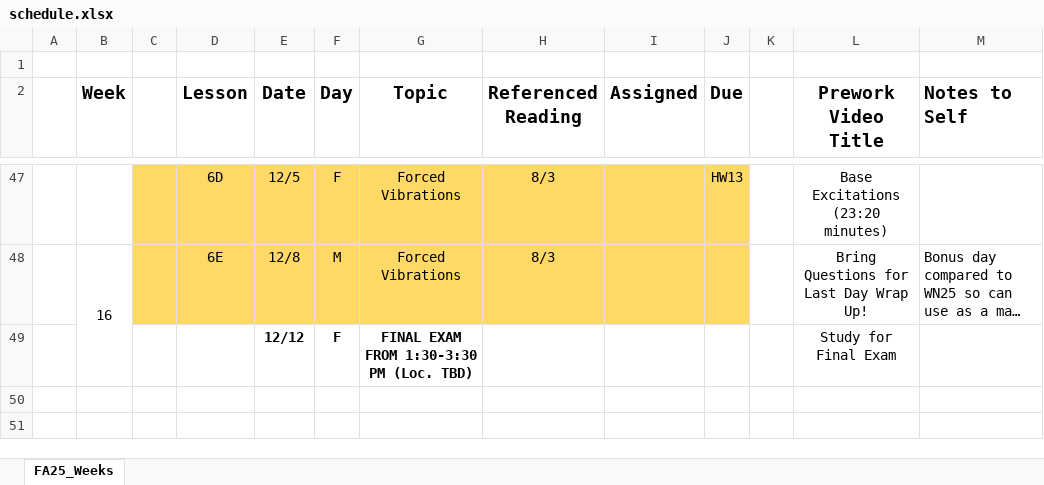
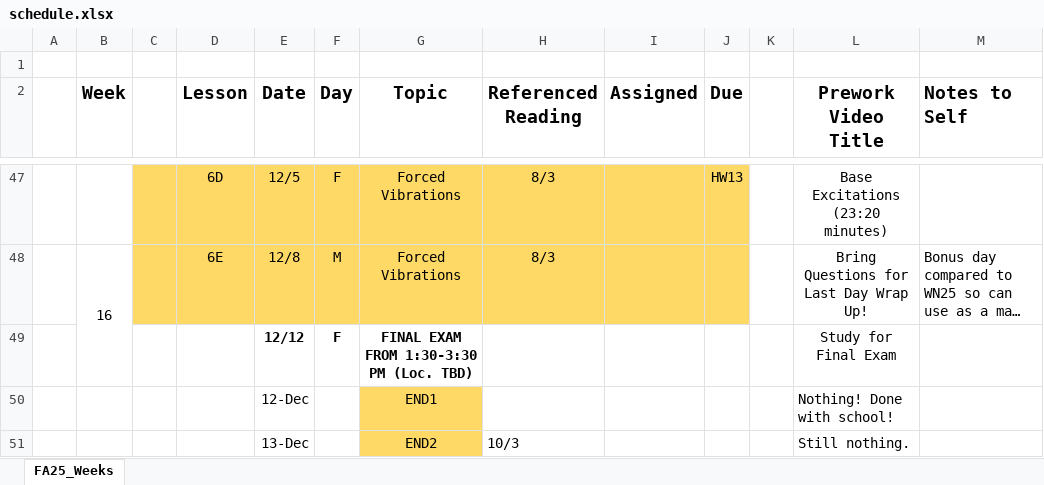
Before and after one commit to vihdutta/CanvasCrafter, an Excel workbook: files/yaml/schedule.xlsx, sheet FA25_Weeks, drawn as a sheet; only a part is shown, gaps mark what is left out; long unchanged cells end in …; values as stored, in another font and other column widths than the file's, no borders; the diff names each change by its address in the sheet, - before the commit and + after, or states it on an @@ line.

```diff
--- a/files/yaml/schedule.xlsx (sheet FA25_Weeks)
+++ b/files/yaml/schedule.xlsx (sheet FA25_Weeks)
+row 50:  |  |  |  | 12-Dec |  | END1 |  |  |  |  | Nothing! Done with school!
+row 51:  |  |  |  | 13-Dec |  | END2 | 10/3 |  |  |  | Still nothing.
```
Also changed, not shown: 3 other files.
